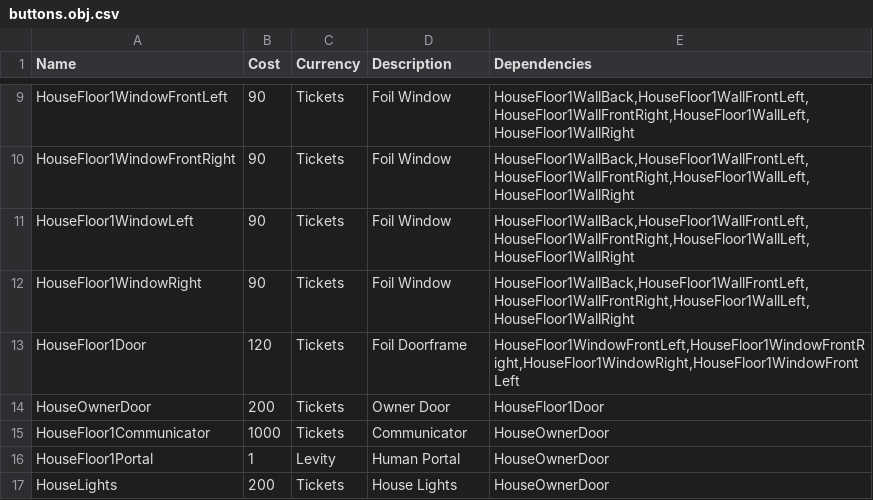
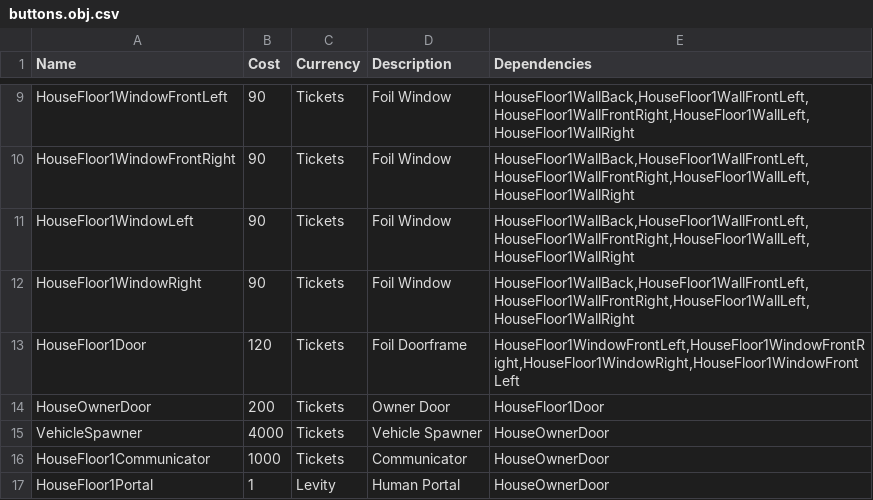
Before and after one commit to GreenAppers/SurviveArcade, a CSV file: spreadsheets/tycoon/Elf/buttons.obj.csv, drawn as a sheet; only a part is shown, gaps mark what is left out; the shorter side is filled out with more unchanged rows.

Commit message:
Add VehicleSpawner

```diff
--- a/spreadsheets/tycoon/Elf/buttons.obj.csv
+++ b/spreadsheets/tycoon/Elf/buttons.obj.csv
@@ -14,2 +14,3 @@ HouseFloor1Door,120,Tickets,Foil Doorframe,"HouseFloor1WindowFrontLeft,HouseFloo
 HouseOwnerDoor,200,Tickets,Owner Door,HouseFloor1Door
+VehicleSpawner,4000,Tickets,Vehicle Spawner,HouseOwnerDoor
 HouseFloor1Communicator,1000,Tickets,Communicator,HouseOwnerDoor
```
Also changed, not shown: 11 other files.
